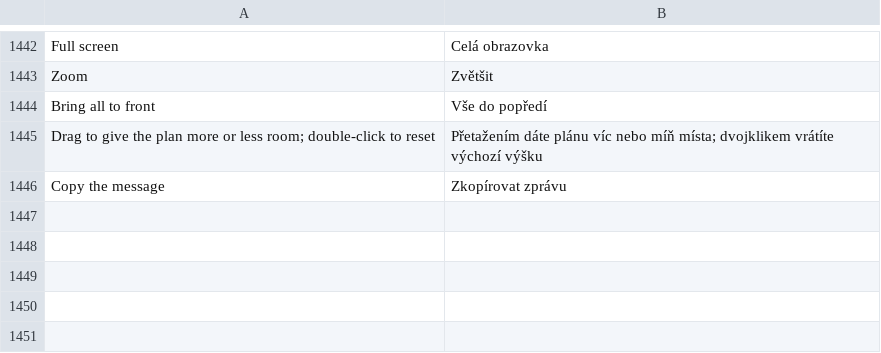
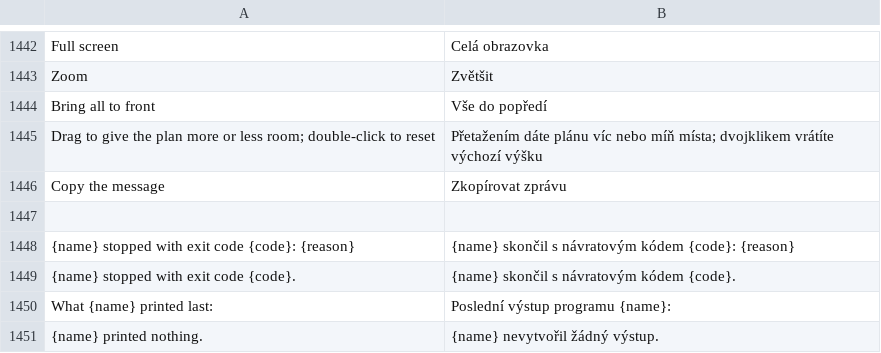
Before and after one commit to Arjey01/craft-anything, a TSV file: crates/ui-egui/src/i18n/cs.tsv, drawn as a sheet; only a part is shown, gaps mark what is left out; the diff names each change by its address in the sheet, - before the commit and + after, or states it on an @@ line.

```diff
--- a/crates/ui-egui/src/i18n/cs.tsv
+++ b/crates/ui-egui/src/i18n/cs.tsv
+row 1447: (empty)
+row 1448: {name} stopped with exit code {code}: {reason} | {name} skončil s návratovým kódem {code}: {reason}
+row 1449: {name} stopped with exit code {code}. | {name} skončil s návratovým kódem {code}.
+row 1450: What {name} printed last: | Poslední výstup programu {name}:
+row 1451: {name} printed nothing. | {name} nevytvořil žádný výstup.
```
Also changed, not shown: crates/ui-egui/src/i18n/ko.tsv, crates/ui-egui/src/i18n/pt-br.tsv, 17 other files.
